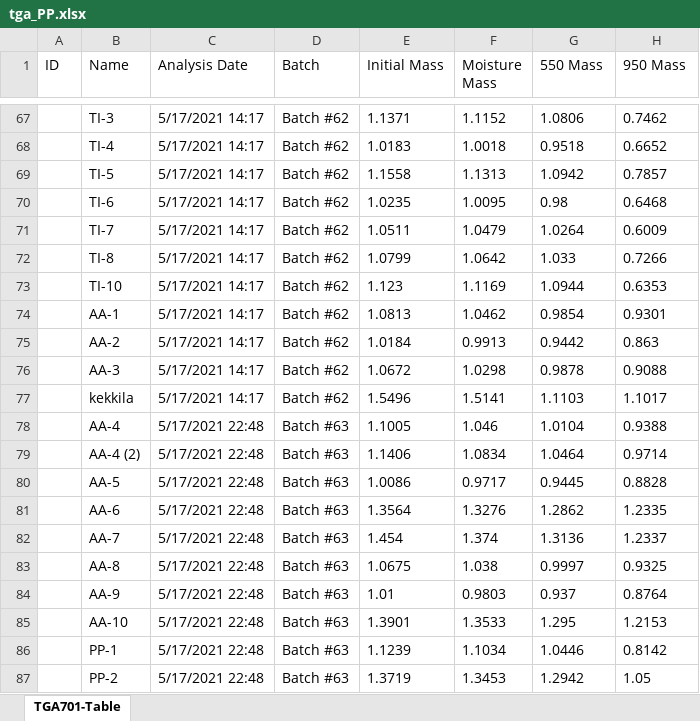
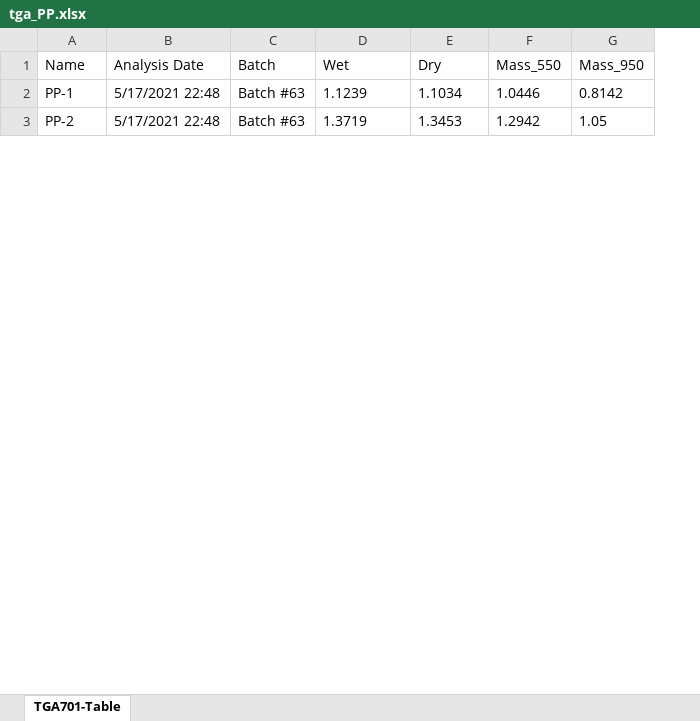
Before and after one commit to Tulikko/MB, an Excel workbook: results/palaepaphos/data/tga_PP.xlsx, sheet TGA701-Table, drawn as a sheet; only a part is shown, gaps mark what is left out; values as stored, in another font and other column widths than the file's, no borders; removed rows and columns are numbered as before the commit, all else as after; the diff covers the shown part only; the diff names each change by its address in the sheet, - before the commit and + after, or states it on an @@ line.

```diff
--- a/results/palaepaphos/data/tga_PP.xlsx (sheet TGA701-Table)
+++ b/results/palaepaphos/data/tga_PP.xlsx (sheet TGA701-Table)
-column A (ID), empty
-D1: Initial Mass
+D1: Wet
-E1: Moisture Mass
+E1: Dry
-F1: 550 Mass
+F1: Mass_550
-G1: 950 Mass
+G1: Mass_950
-row 67:  | TI-3 | 5/17/2021 14:17 | Batch #62 | 1.1371 | 1.1152 | 1.0806 | 0.7462
-row 68:  | TI-4 | 5/17/2021 14:17 | Batch #62 | 1.0183 | 1.0018 | 0.9518 | 0.6652
-row 69:  | TI-5 | 5/17/2021 14:17 | Batch #62 | 1.1558 | 1.1313 | 1.0942 | 0.7857
-row 70:  | TI-6 | 5/17/2021 14:17 | Batch #62 | 1.0235 | 1.0095 | 0.98 | 0.6468
-row 71:  | TI-7 | 5/17/2021 14:17 | Batch #62 | 1.0511 | 1.0479 | 1.0264 | 0.6009
-row 72:  | TI-8 | 5/17/2021 14:17 | Batch #62 | 1.0799 | 1.0642 | 1.033 | 0.7266
-row 73:  | TI-10 | 5/17/2021 14:17 | Batch #62 | 1.123 | 1.1169 | 1.0944 | 0.6353
-row 74:  | AA-1 | 5/17/2021 14:17 | Batch #62 | 1.0813 | 1.0462 | 0.9854 | 0.9301
-row 75:  | AA-2 | 5/17/2021 14:17 | Batch #62 | 1.0184 | 0.9913 | 0.9442 | 0.863
-row 76:  | AA-3 | 5/17/2021 14:17 | Batch #62 | 1.0672 | 1.0298 | 0.9878 | 0.9088
-row 77:  | kekkila | 5/17/2021 14:17 | Batch #62 | 1.5496 | 1.5141 | 1.1103 | 1.1017
-row 78:  | AA-4 | 5/17/2021 22:48 | Batch #63 | 1.1005 | 1.046 | 1.0104 | 0.9388
-row 79:  | AA-4 (2) | 5/17/2021 22:48 | Batch #63 | 1.1406 | 1.0834 | 1.0464 | 0.9714
-row 80:  | AA-5 | 5/17/2021 22:48 | Batch #63 | 1.0086 | 0.9717 | 0.9445 | 0.8828
-row 81:  | AA-6 | 5/17/2021 22:48 | Batch #63 | 1.3564 | 1.3276 | 1.2862 | 1.2335
-row 82:  | AA-7 | 5/17/2021 22:48 | Batch #63 | 1.454 | 1.374 | 1.3136 | 1.2337
-row 83:  | AA-8 | 5/17/2021 22:48 | Batch #63 | 1.0675 | 1.038 | 0.9997 | 0.9325
-row 84:  | AA-9 | 5/17/2021 22:48 | Batch #63 | 1.01 | 0.9803 | 0.937 | 0.8764
-row 85:  | AA-10 | 5/17/2021 22:48 | Batch #63 | 1.3901 | 1.3533 | 1.295 | 1.2153
```
Also changed, not shown: 65 removed rows and 8 edited cells elsewhere in this sheet, results/palaepaphos/data/loi_PP.xlsx, 27 other files.
